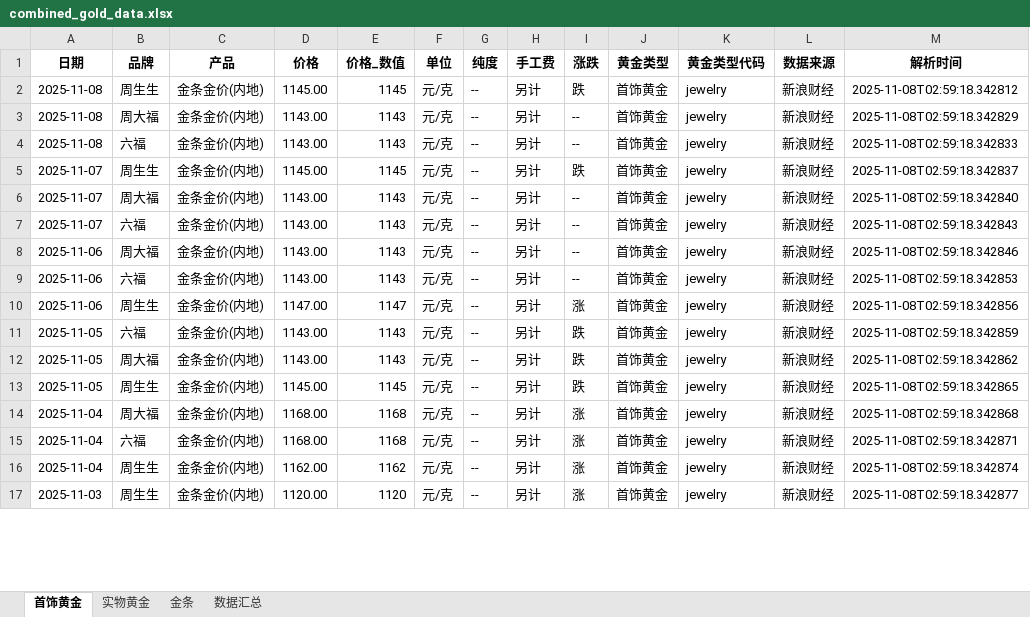
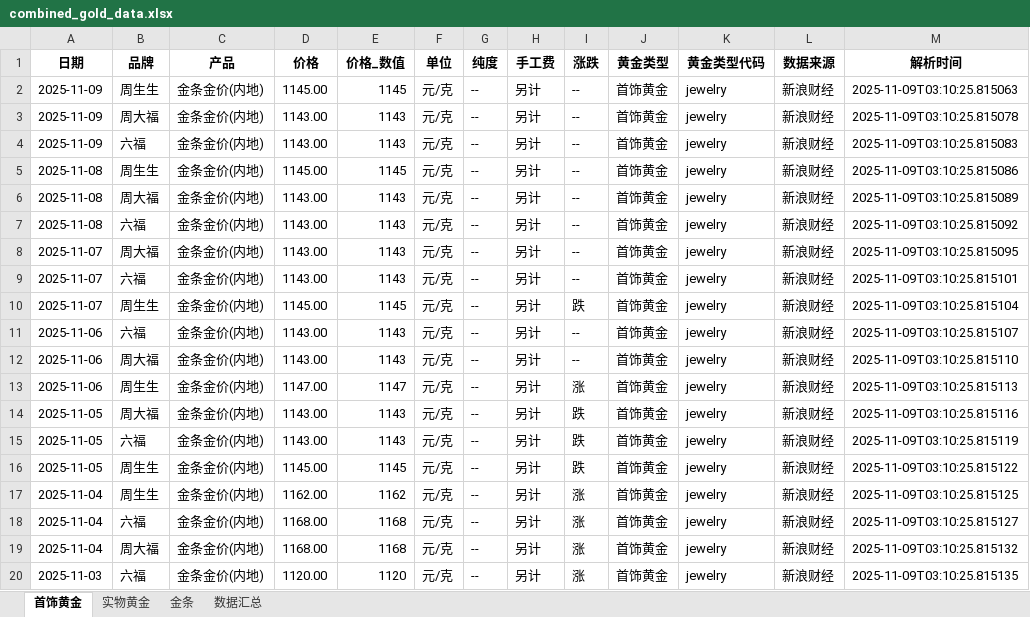
Before and after one commit to chengazhen/python-gold, an Excel workbook: combined_gold_data.xlsx, sheet 首饰黄金, drawn as a sheet; only a part is shown; values as stored, in another font and other column widths than the file's, no borders; removed rows and columns are numbered as before the commit, all else as after; the diff covers the shown part only; the diff names each change by its address in the sheet, - before the commit and + after, or states it on an @@ line.

```diff
--- a/combined_gold_data.xlsx (sheet 首饰黄金)
+++ b/combined_gold_data.xlsx (sheet 首饰黄金)
+row 2: 2025-11-09 | 周生生 | 金条金价(内地) | 1145.00 | 1145 | 元/克 | -- | 另计 | -- | 首饰黄金 | jewelry | 新浪财经 | 2025-11-09T03:10:25.815063
+row 3: 2025-11-09 | 周大福 | 金条金价(内地) | 1143.00 | 1143 | 元/克 | -- | 另计 | -- | 首饰黄金 | jewelry | 新浪财经 | 2025-11-09T03:10:25.815078
+row 4: 2025-11-09 | 六福 | 金条金价(内地) | 1143.00 | 1143 | 元/克 | -- | 另计 | -- | 首饰黄金 | jewelry | 新浪财经 | 2025-11-09T03:10:25.815083
-I5 (涨跌): 跌
+I5 (涨跌): --
-M5 (解析时间): 2025-11-08T02:59:18.342812
+M5 (解析时间): 2025-11-09T03:10:25.815086
-M6 (解析时间): 2025-11-08T02:59:18.342829
+M6 (解析时间): 2025-11-09T03:10:25.815089
-M7 (解析时间): 2025-11-08T02:59:18.342833
+M7 (解析时间): 2025-11-09T03:10:25.815092
-row 5: 2025-11-07 | 周生生 | 金条金价(内地) | 1145.00 | 1145 | 元/克 | -- | 另计 | 跌 | 首饰黄金 | jewelry | 新浪财经 | 2025-11-08T02:59:18.342837
-M8 (解析时间): 2025-11-08T02:59:18.342840
+M8 (解析时间): 2025-11-09T03:10:25.815095
-M9 (解析时间): 2025-11-08T02:59:18.342843
+M9 (解析时间): 2025-11-09T03:10:25.815101
+row 10: 2025-11-07 | 周生生 | 金条金价(内地) | 1145.00 | 1145 | 元/克 | -- | 另计 | 跌 | 首饰黄金 | jewelry | 新浪财经 | 2025-11-09T03:10:25.815104
-B11 (品牌): 周大福
+B11 (品牌): 六福
-M11 (解析时间): 2025-11-08T02:59:18.342846
+M11 (解析时间): 2025-11-09T03:10:25.815107
-B12 (品牌): 六福
+B12 (品牌): 周大福
-M12 (解析时间): 2025-11-08T02:59:18.342853
+M12 (解析时间): 2025-11-09T03:10:25.815110
-M13 (解析时间): 2025-11-08T02:59:18.342856
+M13 (解析时间): 2025-11-09T03:10:25.815113
-B14 (品牌): 六福
+B14 (品牌): 周大福
-M14 (解析时间): 2025-11-08T02:59:18.342859
+M14 (解析时间): 2025-11-09T03:10:25.815116
-B15 (品牌): 周大福
+B15 (品牌): 六福
-M15 (解析时间): 2025-11-08T02:59:18.342862
+M15 (解析时间): 2025-11-09T03:10:25.815119
-M16 (解析时间): 2025-11-08T02:59:18.342865
+M16 (解析时间): 2025-11-09T03:10:25.815122
-B17 (品牌): 周大福
+B17 (品牌): 周生生
-D17 (价格): 1168.00
+D17 (价格): 1162.00
-E17 (价格_数值): 1168
+E17 (价格_数值): 1162
-M17 (解析时间): 2025-11-08T02:59:18.342868
+M17 (解析时间): 2025-11-09T03:10:25.815125
-M18 (解析时间): 2025-11-08T02:59:18.342871
+M18 (解析时间): 2025-11-09T03:10:25.815127
-B19 (品牌): 周生生
+B19 (品牌): 周大福
-D19 (价格): 1162.00
+D19 (价格): 1168.00
-E19 (价格_数值): 1162
+E19 (价格_数值): 1168
-M19 (解析时间): 2025-11-08T02:59:18.342874
+M19 (解析时间): 2025-11-09T03:10:25.815132
-B20 (品牌): 周生生
+B20 (品牌): 六福
-M20 (解析时间): 2025-11-08T02:59:18.342877
+M20 (解析时间): 2025-11-09T03:10:25.815135
```
Also changed, not shown: 2 added rows, 5 removed rows and 59 edited cells elsewhere in this sheet, sheet 实物黄金, sheet 金条, sheet 数据汇总, gold_bar_latest.xlsx, jewelry_gold_latest.xlsx, 11 other files.
